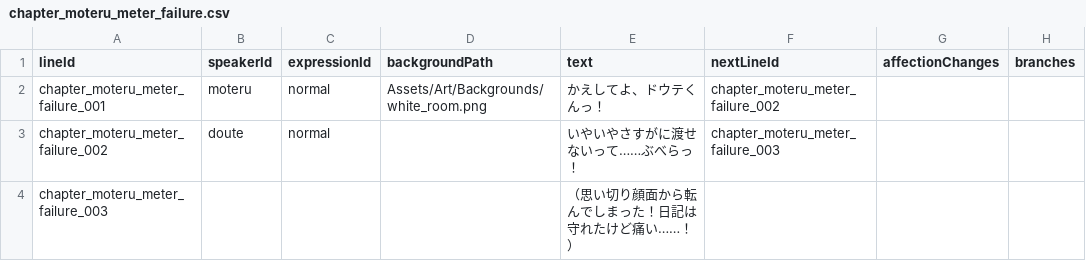
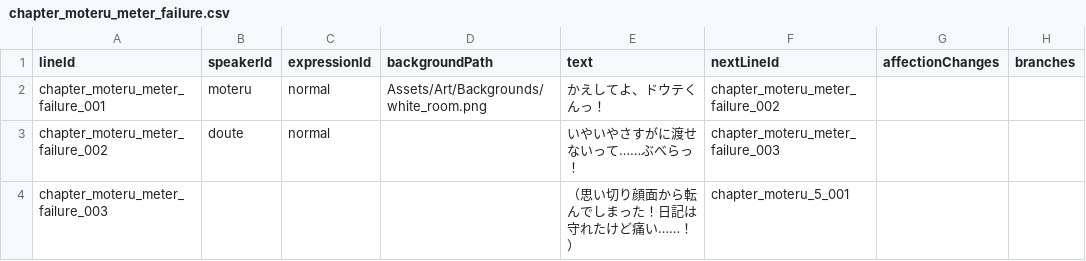
Before and after one commit to takugen31/SousakuTeam8, a CSV file: Assets/Dialogue/CSV/Moteru/chapter_moteru_meter_failure.csv, drawn as a sheet; only a part is shown; the diff names each change by its address in the sheet, - before the commit and + after, or states it on an @@ line.

Commit message:
feat: TimingMeterGameのUIのゲージ移動と、モテルシーンとの接続を設定

```diff
--- a/Assets/Dialogue/CSV/Moteru/chapter_moteru_meter_failure.csv
+++ b/Assets/Dialogue/CSV/Moteru/chapter_moteru_meter_failure.csv
-F4 (nextLineId): (empty)
+F4 (nextLineId): chapter_moteru_5_001
```
Also changed, not shown: Assets/Dialogue/CSV/Moteru/chapter_moteru_meter_success.csv, 11 other files.
